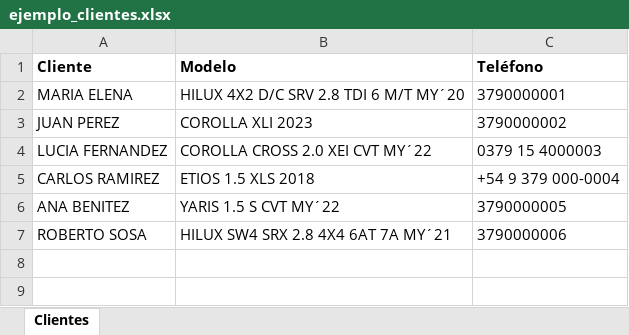
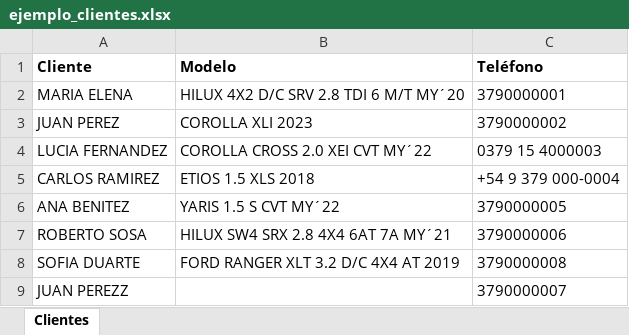
Before and after one commit to sebadigiuseppe/prototipo-toyota-renewal-hub-v2, an Excel workbook: ejemplo_clientes.xlsx, sheet Clientes, drawn as a sheet; values as stored, in another font and other column widths than the file's, no borders; the diff names each change by its address in the sheet, - before the commit and + after, or states it on an @@ line.

```diff
--- a/ejemplo_clientes.xlsx (sheet Clientes)
+++ b/ejemplo_clientes.xlsx (sheet Clientes)
+row 8: SOFIA DUARTE | FORD RANGER XLT 3.2 D/C 4X4 AT 2019 | 3790000008
+row 9: JUAN PEREZZ |  | 3790000007
```
Also changed, not shown: 12 other files.
